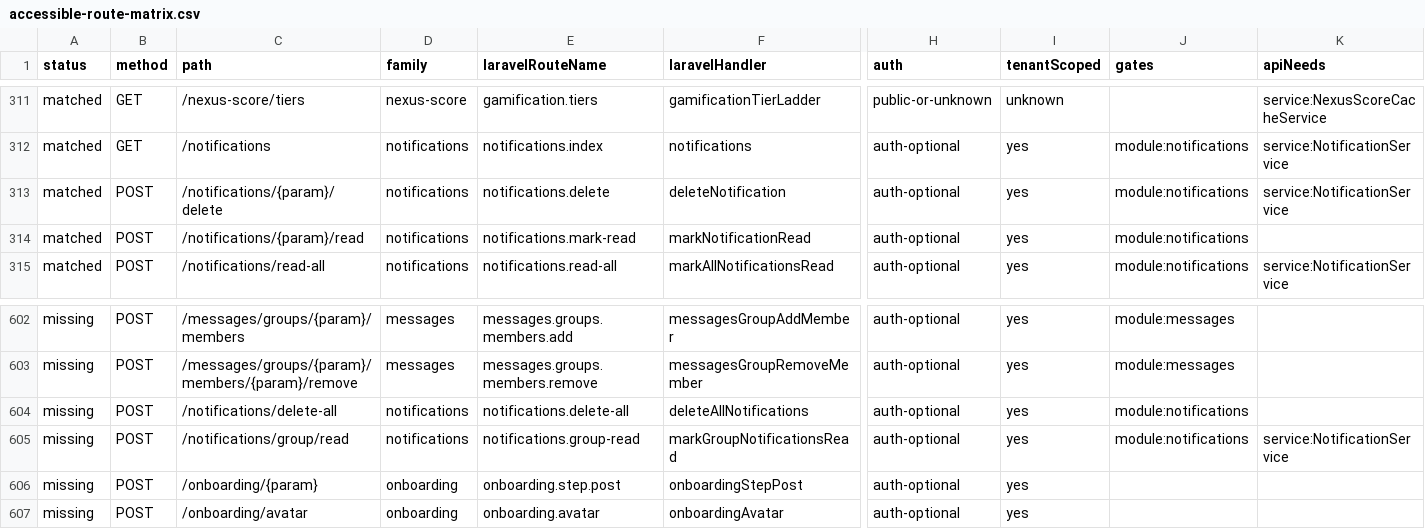
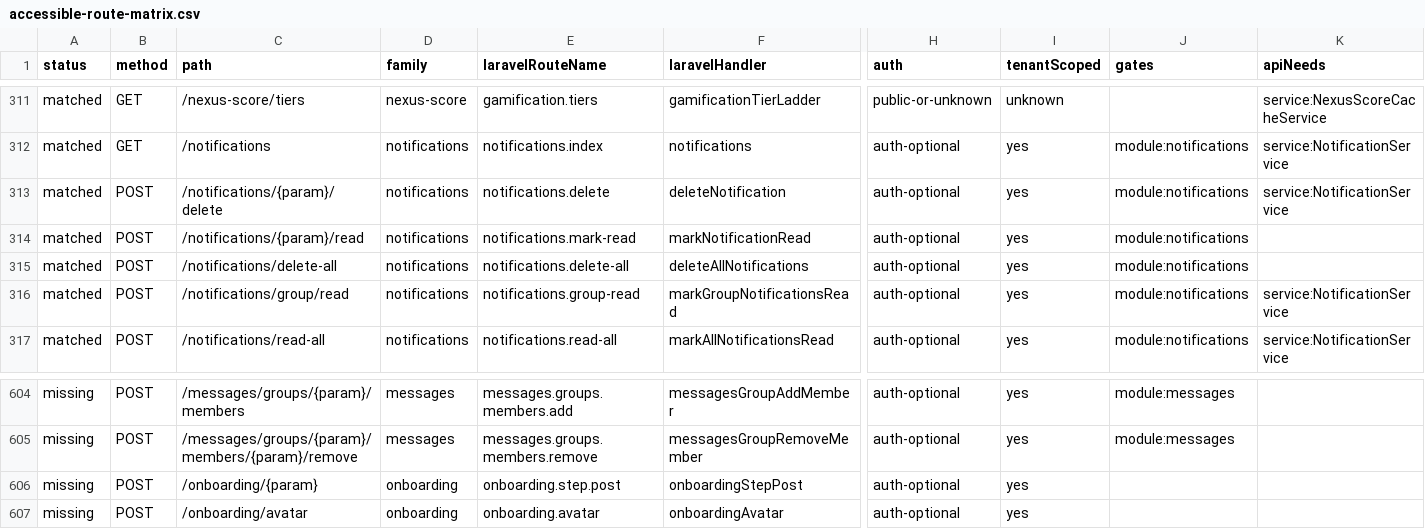
Before and after one commit to jasperfordesq-ai/api.project-nexus.net, a CSV file: apps/web-uk/docs/generated/accessible-route-matrix.csv, drawn as a sheet; only a part is shown, gaps mark what is left out; removed rows and columns are numbered as before the commit, all else as after; rows hold the shown columns only; the diff names each change by its address in the sheet, - before the commit and + after, or states it on an @@ line.

Commit message:
feat: add Laravel notification route aliases

```diff
--- a/apps/web-uk/docs/generated/accessible-route-matrix.csv
+++ b/apps/web-uk/docs/generated/accessible-route-matrix.csv
+row 315: matched | POST | /notifications/delete-all | notifications | notifications.delete-all | deleteAllNotifications | auth-optional | yes | module:notifications
+row 316: matched | POST | /notifications/group/read | notifications | notifications.group-read | markGroupNotificationsRead | auth-optional | yes | module:notifications | service:NotificationService
-row 604: missing | POST | /notifications/delete-all | notifications | notifications.delete-all | deleteAllNotifications | auth-optional | yes | module:notifications
-row 605: missing | POST | /notifications/group/read | notifications | notifications.group-read | markGroupNotificationsRead | auth-optional | yes | module:notifications | service:NotificationService
```
Also changed, not shown: 10 other files.
